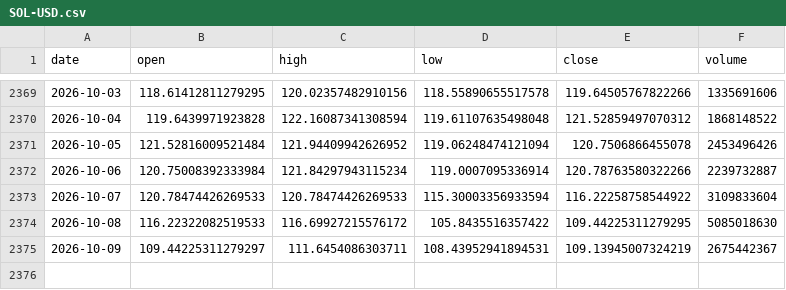
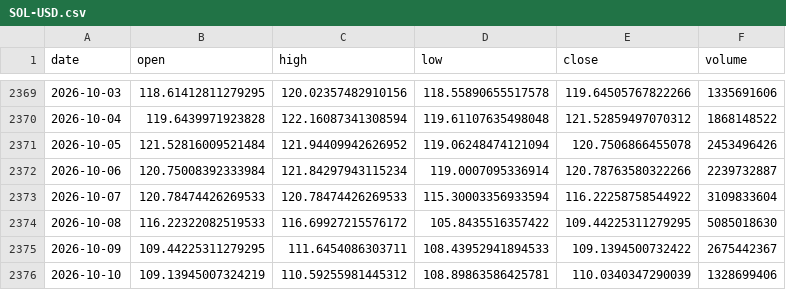
Before and after one commit to B4L1/daily-notes, a CSV file: data/prices/SOL-USD.csv, drawn as a sheet; only a part is shown, gaps mark what is left out.

```diff
--- a/data/prices/SOL-USD.csv
+++ b/data/prices/SOL-USD.csv
@@ -2374,2 +2374,3 @@ date,open,high,low,close,volume
 2026-10-08,116.22322082519533,116.69927215576172,105.8435516357422,109.44225311279295,5085018630
-2026-10-09,109.44225311279297,111.6454086303711,108.43952941894531,109.13945007324219,2675442367
+2026-10-09,109.44225311279295,111.6454086303711,108.43952941894533,109.1394500732422,2675442367
+2026-10-10,109.13945007324219,110.59255981445312,108.89863586425781,110.0340347290039,1328699406
```
Also changed, not shown: data/prices/BTC-USD.csv, data/prices/ETH-USD.csv, 22 other files.
